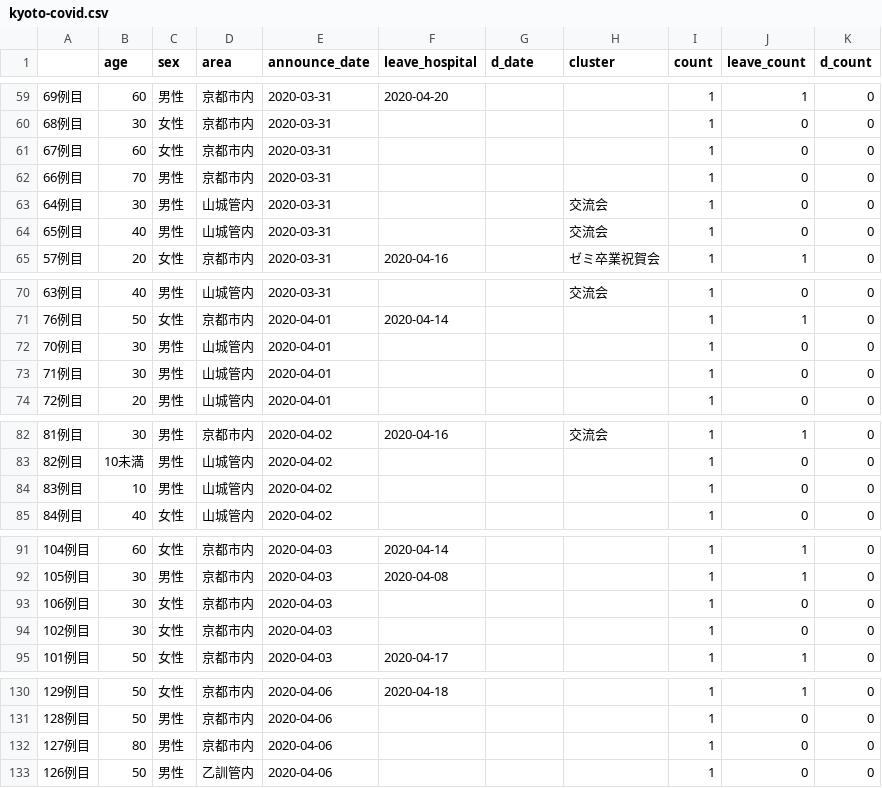
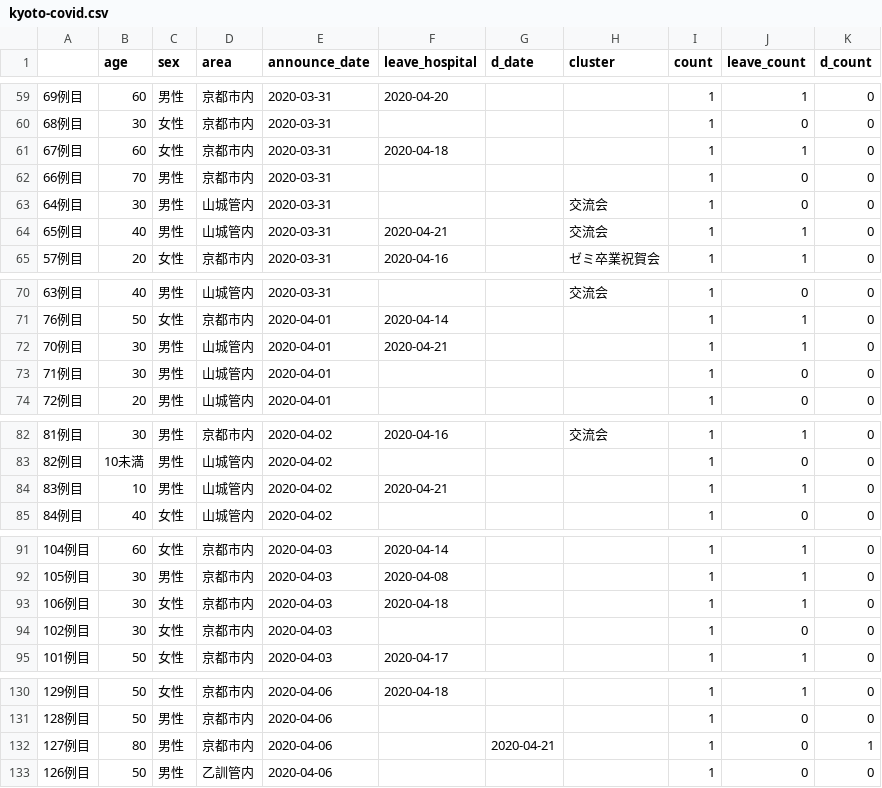
Before and after one commit to mazarimono/chomoku, a CSV file: src/kyoto-covid.csv, drawn as a sheet; only a part is shown, gaps mark what is left out; the diff covers the shown part only.

```diff
--- a/src/kyoto-covid.csv
+++ b/src/kyoto-covid.csv
@@ -60,6 +60,6 @@
 68例目,30,女性,京都市内,2020-03-31,,,,1,0,0
-67例目,60,女性,京都市内,2020-03-31,,,,1,0,0
+67例目,60,女性,京都市内,2020-03-31,2020-04-18,,,1,1,0
 66例目,70,男性,京都市内,2020-03-31,,,,1,0,0
 64例目,30,男性,山城管内,2020-03-31,,,交流会,1,0,0
-65例目,40,男性,山城管内,2020-03-31,,,交流会,1,0,0
+65例目,40,男性,山城管内,2020-03-31,2020-04-21,,交流会,1,1,0
 57例目,20,女性,京都市内,2020-03-31,2020-04-16,,ゼミ卒業祝賀会,1,1,0
@@ -71,3 +71,3 @@
 76例目,50,女性,京都市内,2020-04-01,2020-04-14,,,1,1,0
-70例目,30,男性,山城管内,2020-04-01,,,,1,0,0
+70例目,30,男性,山城管内,2020-04-01,2020-04-21,,,1,1,0
 71例目,30,男性,山城管内,2020-04-01,,,,1,0,0
@@ -83,3 +83,3 @@
 82例目,10未満,男性,山城管内,2020-04-02,,,,1,0,0
-83例目,10,男性,山城管内,2020-04-02,,,,1,0,0
+83例目,10,男性,山城管内,2020-04-02,2020-04-21,,,1,1,0
 84例目,40,女性,山城管内,2020-04-02,,,,1,0,0
@@ -92,3 +92,3 @@
 105例目,30,男性,京都市内,2020-04-03,2020-04-08,,,1,1,0
-106例目,30,女性,京都市内,2020-04-03,,,,1,0,0
+106例目,30,女性,京都市内,2020-04-03,2020-04-18,,,1,1,0
 102例目,30,女性,京都市内,2020-04-03,,,,1,0,0
@@ -131,3 +131,3 @@
 128例目,50,男性,京都市内,2020-04-06,,,,1,0,0
-127例目,80,男性,京都市内,2020-04-06,,,,1,0,0
+127例目,80,男性,京都市内,2020-04-06,,2020-04-21,,1,0,1
 126例目,50,男性,乙訓管内,2020-04-06,,,,1,0,0
```
Also changed, not shown: 9 added rows, 4 removed rows, 32 moved rows and 14 edited cells elsewhere in this file, src/covid19-testing.csv, 6 other files.
